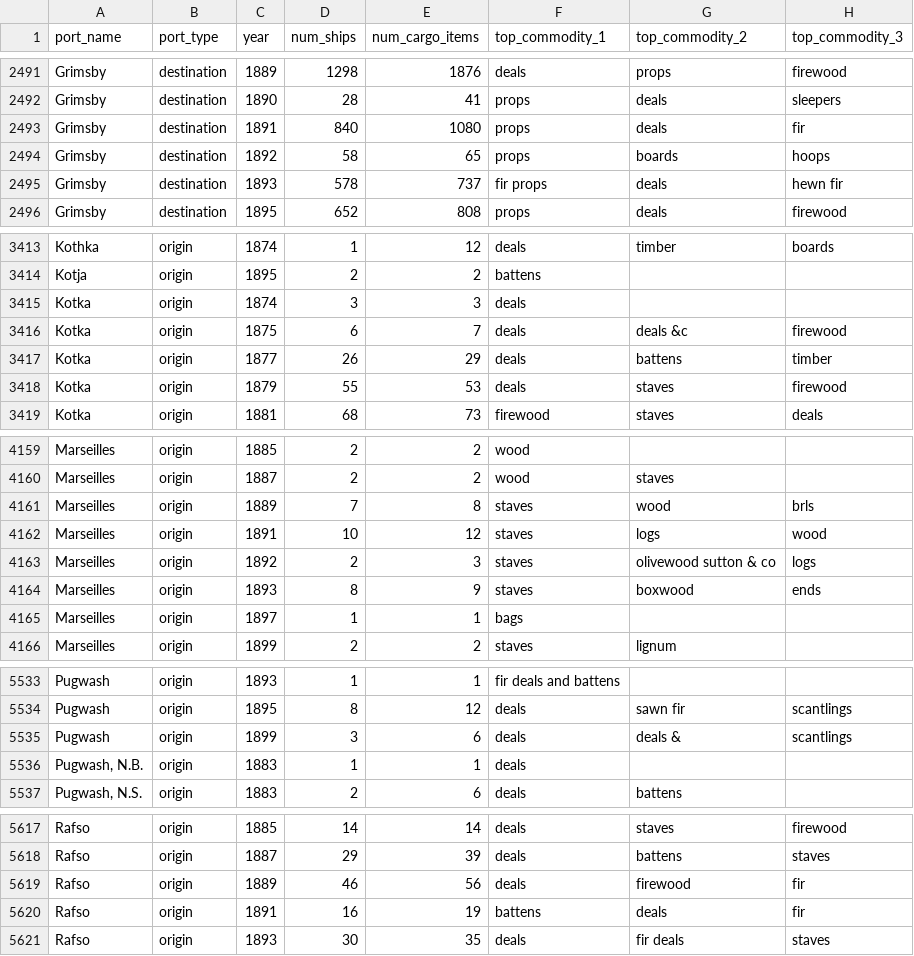
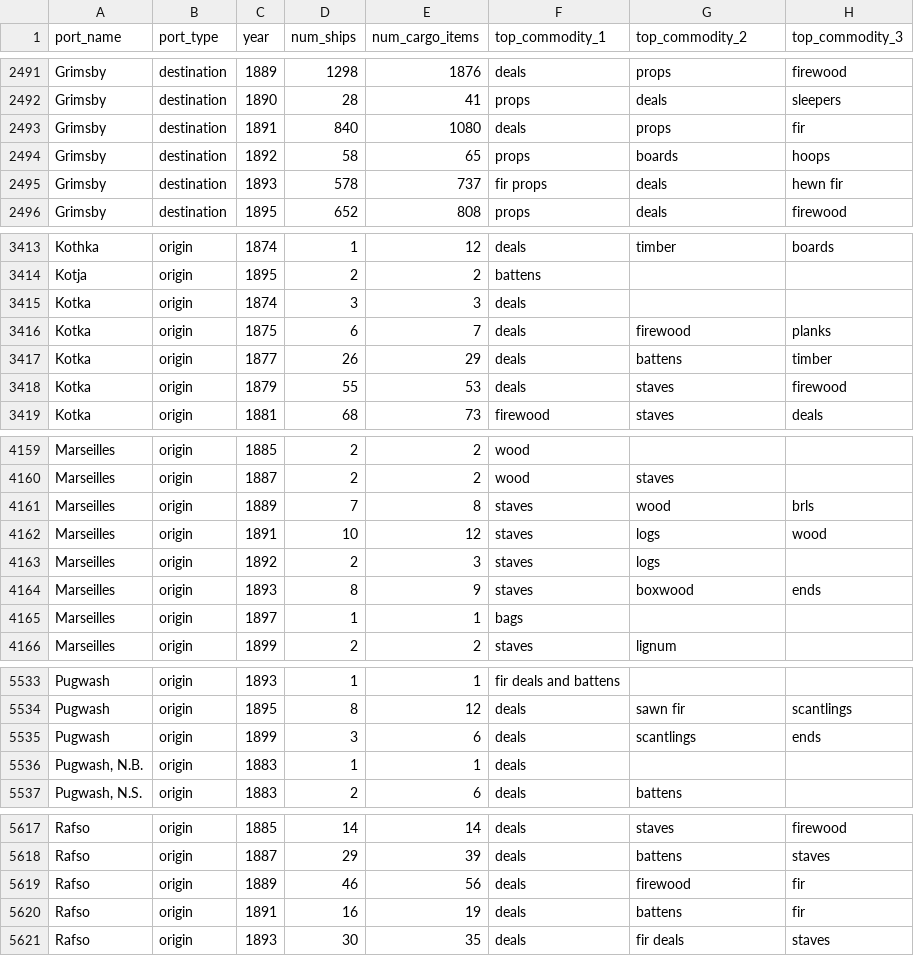
Before and after one commit to jburnford/timber_trades_journal, a CSV file: final_output/analytical_datasets/port_activity_summary.csv, drawn as a sheet; only a part is shown, gaps mark what is left out; the diff covers the shown part only.

```diff
--- a/final_output/analytical_datasets/port_activity_summary.csv
+++ b/final_output/analytical_datasets/port_activity_summary.csv
@@ -2492,3 +2492,3 @@ Grimsby,destination,1889,1298,1876,deals,props,firewood
 Grimsby,destination,1890,28,41,props,deals,sleepers
-Grimsby,destination,1891,840,1080,props,deals,fir
+Grimsby,destination,1891,840,1080,deals,props,fir
 Grimsby,destination,1892,58,65,props,boards,hoops
@@ -3415,3 +3415,3 @@ Kotja,origin,1895,2,2,battens,,
 Kotka,origin,1874,3,3,deals,,
-Kotka,origin,1875,6,7,deals,deals &c,firewood
+Kotka,origin,1875,6,7,deals,firewood,planks
 Kotka,origin,1877,26,29,deals,battens,timber
@@ -4162,3 +4162,3 @@ Marseilles,origin,1889,7,8,staves,wood,brls
 Marseilles,origin,1891,10,12,staves,logs,wood
-Marseilles,origin,1892,2,3,staves,olivewood sutton & co,logs
+Marseilles,origin,1892,2,3,staves,logs,
 Marseilles,origin,1893,8,9,staves,boxwood,ends
@@ -5534,3 +5534,3 @@ Pugwash,origin,1893,1,1,fir deals and battens,,
 Pugwash,origin,1895,8,12,deals,sawn fir,scantlings
-Pugwash,origin,1899,3,6,deals,deals &,scantlings
+Pugwash,origin,1899,3,6,deals,scantlings,ends
 "Pugwash, N.B.",origin,1883,1,1,deals,,
@@ -5619,3 +5619,3 @@ Rafso,origin,1887,29,39,deals,battens,staves
 Rafso,origin,1889,46,56,deals,firewood,fir
-Rafso,origin,1891,16,19,battens,deals,fir
+Rafso,origin,1891,16,19,deals,battens,fir
 Rafso,origin,1893,30,35,deals,fir deals,staves
```
Also changed, not shown: 13 edited cells elsewhere in this file, final_output/analytical_datasets/commodity_flows_by_year.csv, final_output/analytical_datasets/trade_routes_by_year.csv, 6 other files.
